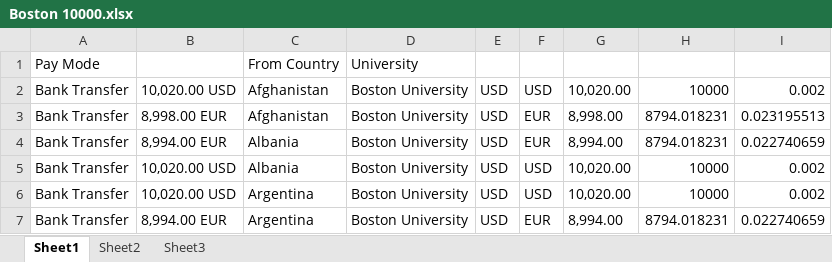
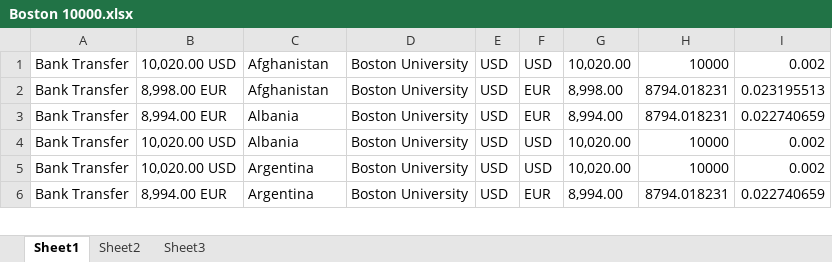
Before and after one commit to Ezhilvel/Competitive-Spying, an Excel workbook: Box data/Boston 10000.xlsx, sheet Sheet1, drawn as a sheet; only a part is shown; values as stored, in another font and other column widths than the file's, no borders; the diff names each change by its address in the sheet, - before the commit and + after, or states it on an @@ line.

Commit message:
Add files via upload

```diff
--- a/Box data/Boston 10000.xlsx (sheet Sheet1)
+++ b/Box data/Boston 10000.xlsx (sheet Sheet1)
-row 1: Pay Mode |  | From Country | University
```
